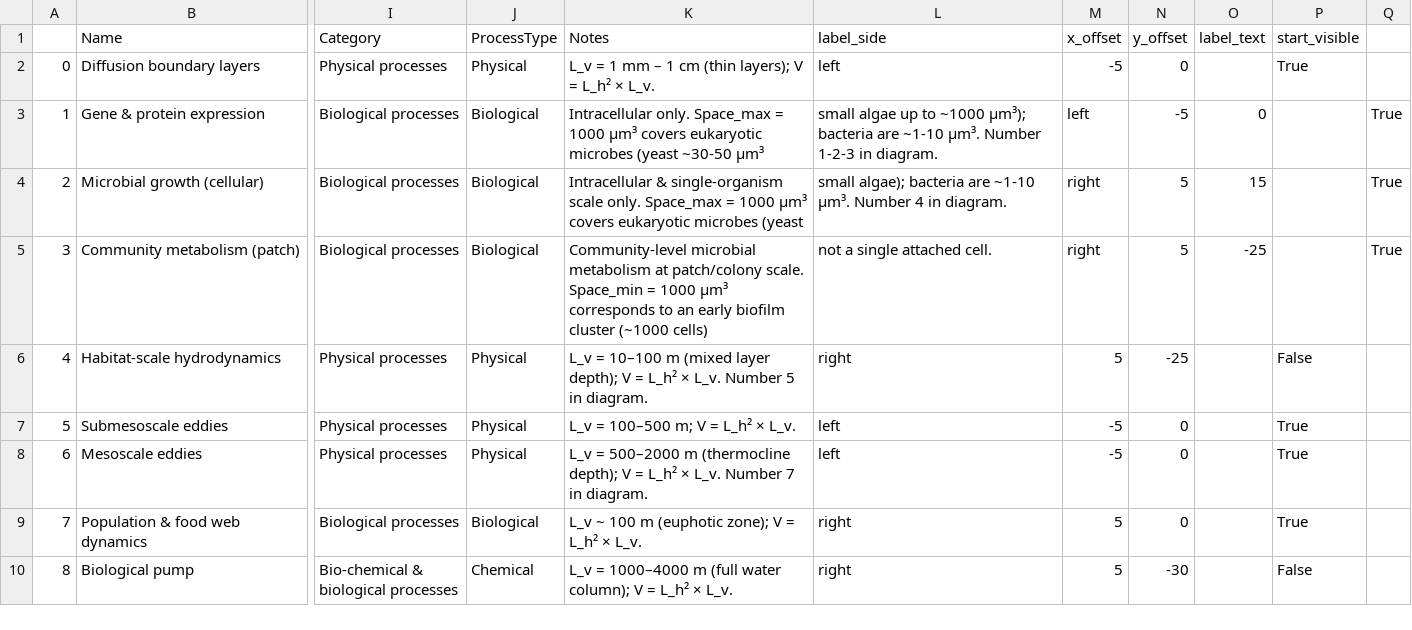
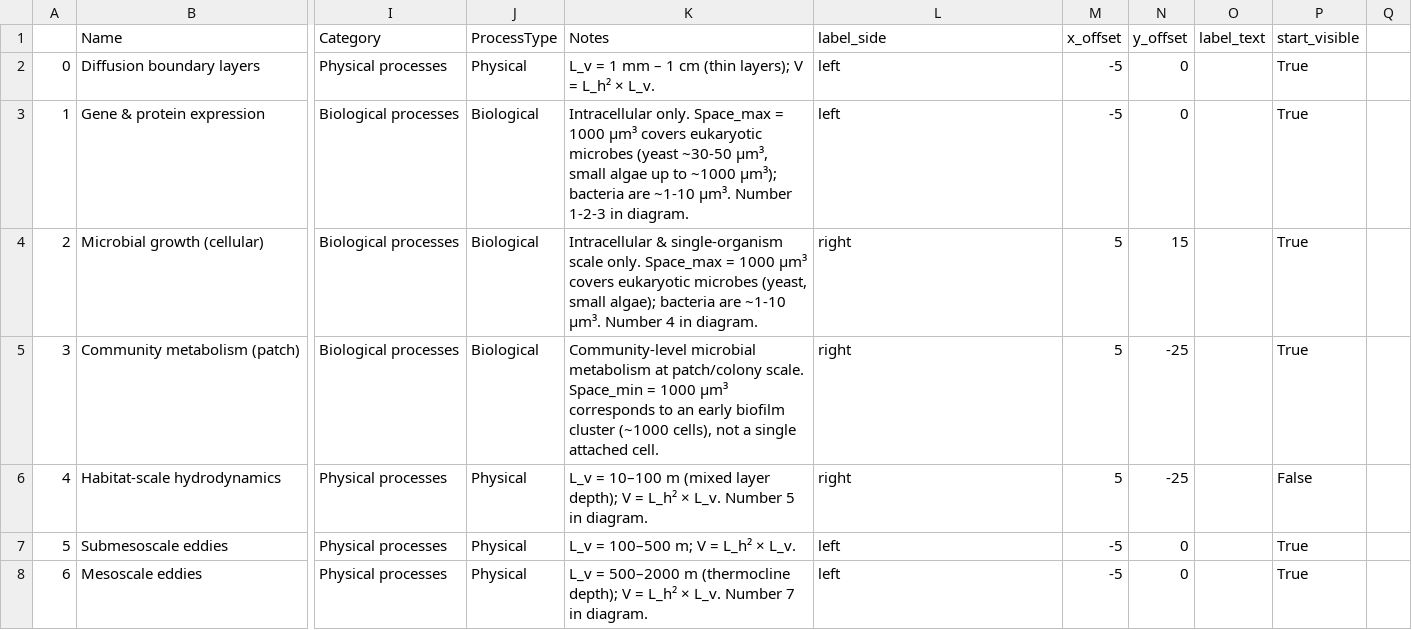
Before and after one commit to MDunitz/timeSpace, a CSV file: data/datasets/stommel_boyd2015_volumes.csv, drawn as a sheet; only a part is shown, gaps mark what is left out; the shorter side is filled out with more unchanged rows; the diff names each change by its address in the sheet, - before the commit and + after, or states it on an @@ line.

Commit message:
Quote the three Notes fields so the CSV parses
The rewritten Notes on rows 1-3 contain commas ('yeast ~30-50 µm³, small
algae up to ~1000 µm³') and were left unquoted, so those rows carry 17
fields against a 16-field header. pandas.read_csv raised ParserError,
which took out test_demo (4 tests) and test_plotting (4 tests) - the
demo loads this file. That is the 3.12 failure on this PR.

Wrapped all three Notes in double quotes. csv.reader now sees 16 fields
on every row, pandas reads 14 rows, 199 tests pass, black and flake8
clean.

Also rebased onto main, which had moved 26 commits ahead.

Note on the label style: this PR replaces '1 fL' with '1000 µm³', which
is correct - 1e-15 m3 is 1000 µm³, and validation.check_volume_unit_labels
confirms it - but it is a third labelling style in that column. The
ladder documented in CONVENTIONS.md writes cubed prefixes ('10 cubic
µm'), the older cells wrote explicit units ('1 L'), and this writes a
µm³ count. All three parse and all three validate; worth picking one
before the vocabulary spreads further.

```diff
--- a/data/datasets/stommel_boyd2015_volumes.csv
+++ b/data/datasets/stommel_boyd2015_volumes.csv
-K3 (Notes): …(yeast ~30-50 µm³
+K3 (Notes): …(yeast ~30-50 µm³, small algae up to ~1000 µm³); bacteria are ~1-10 µm³. Number 1-2-3 in diagram.
-L3 (label_side): small algae up to ~1000 µm³); bacteria are ~1-10 µm³. Number 1-2-3 in diagram.
+L3 (label_side): left
-M3 (x_offset): left
+M3 (x_offset): -5
-N3 (y_offset): -5
+N3 (y_offset): 0
-O3 (label_text): 0
+O3 (label_text): (empty)
-P3:P5 (start_visible): (empty)
+P3:P5 (start_visible): True
-Q3:Q5: True
+Q3:Q5: (empty)
-K4 (Notes): …eukaryotic microbes (yeast
+K4 (Notes): …eukaryotic microbes (yeast, small algae); bacteria are ~1-10 µm³. Number 4 in diagram.
-L4 (label_side): small algae); bacteria are ~1-10 µm³. Number 4 in diagram.
+L4 (label_side): right
-M4:M5 (x_offset): right
+M4:M5 (x_offset): 5
-N4 (y_offset): 5
+N4 (y_offset): 15
-O4 (label_text): 15
+O4 (label_text): (empty)
-K5 (Notes): …cluster (~1000 cells)
+K5 (Notes): …cluster (~1000 cells), not a single attached cell.
-L5 (label_side): not a single attached cell.
+L5 (label_side): right
-N5 (y_offset): 5
+N5 (y_offset): -25
-O5 (label_text): -25
+O5 (label_text): (empty)
```
